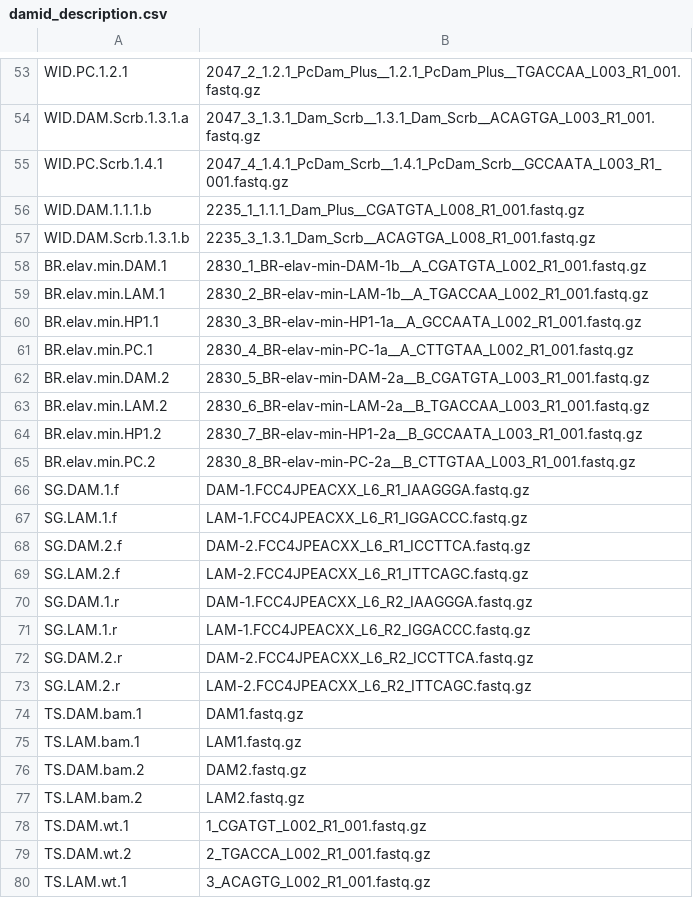
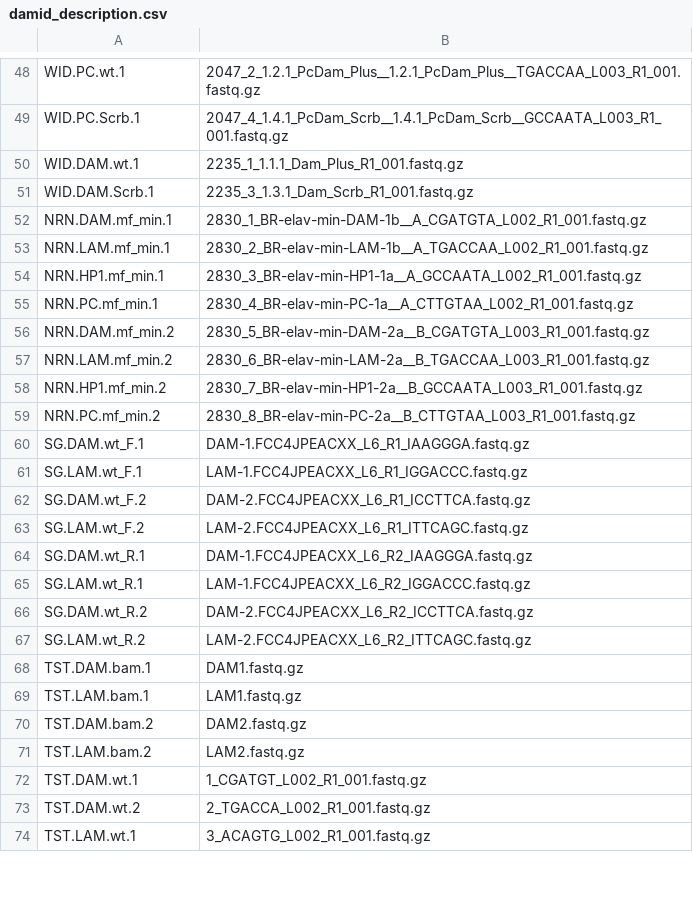
Before and after one commit to wiw/DAM, a CSV file: RUN/damid_description.csv, drawn as a sheet; only a part is shown, gaps mark what is left out; removed rows and columns are numbered as before the commit, all else as after; the diff covers the shown part only; the diff names each change by its address in the sheet, - before the commit and + after, or states it on an @@ line.

```diff
--- a/RUN/damid_description.csv
+++ b/RUN/damid_description.csv
-A48: WID.PC.1.2.1
+A48: WID.PC.wt.1
-row 54: WID.DAM.Scrb.1.3.1.a | 2047_3_1.3.1_Dam_Scrb__1.3.1_Dam_Scrb__ACAGTGA_L003_R1_001.fastq.gz
-A49: WID.PC.Scrb.1.4.1
+A49: WID.PC.Scrb.1
-row 56: WID.DAM.1.1.1.b | 2235_1_1.1.1_Dam_Plus__CGATGTA_L008_R1_001.fastq.gz
-row 57: WID.DAM.Scrb.1.3.1.b | 2235_3_1.3.1_Dam_Scrb__ACAGTGA_L008_R1_001.fastq.gz
+row 50: WID.DAM.wt.1 | 2235_1_1.1.1_Dam_Plus_R1_001.fastq.gz
+row 51: WID.DAM.Scrb.1 | 2235_3_1.3.1_Dam_Scrb_R1_001.fastq.gz
-A52: BR.elav.min.DAM.1
+A52: NRN.DAM.mf_min.1
-A53: BR.elav.min.LAM.1
+A53: NRN.LAM.mf_min.1
-A54: BR.elav.min.HP1.1
+A54: NRN.HP1.mf_min.1
-A55: BR.elav.min.PC.1
+A55: NRN.PC.mf_min.1
-A56: BR.elav.min.DAM.2
+A56: NRN.DAM.mf_min.2
-A57: BR.elav.min.LAM.2
+A57: NRN.LAM.mf_min.2
-A58: BR.elav.min.HP1.2
+A58: NRN.HP1.mf_min.2
-A59: BR.elav.min.PC.2
+A59: NRN.PC.mf_min.2
-A60: SG.DAM.1.f
+A60: SG.DAM.wt_F.1
-A61: SG.LAM.1.f
+A61: SG.LAM.wt_F.1
-A62: SG.DAM.2.f
+A62: SG.DAM.wt_F.2
-A63: SG.LAM.2.f
+A63: SG.LAM.wt_F.2
-A64: SG.DAM.1.r
+A64: SG.DAM.wt_R.1
-A65: SG.LAM.1.r
+A65: SG.LAM.wt_R.1
-A66: SG.DAM.2.r
+A66: SG.DAM.wt_R.2
-A67: SG.LAM.2.r
+A67: SG.LAM.wt_R.2
-A68: TS.DAM.bam.1
+A68: TST.DAM.bam.1
-A69: TS.LAM.bam.1
+A69: TST.LAM.bam.1
-A70: TS.DAM.bam.2
+A70: TST.DAM.bam.2
-A71: TS.LAM.bam.2
+A71: TST.LAM.bam.2
-A72: TS.DAM.wt.1
+A72: TST.DAM.wt.1
-A73: TS.DAM.wt.2
+A73: TST.DAM.wt.2
-A74: TS.LAM.wt.1
+A74: TST.LAM.wt.1
```
Also changed, not shown: 1 added row, 6 removed rows and 45 edited cells elsewhere in this file, 3 other files.
